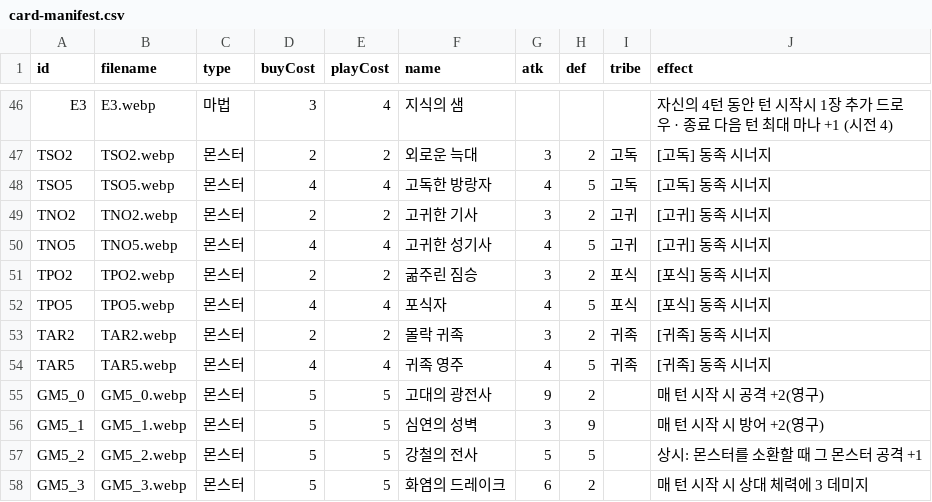
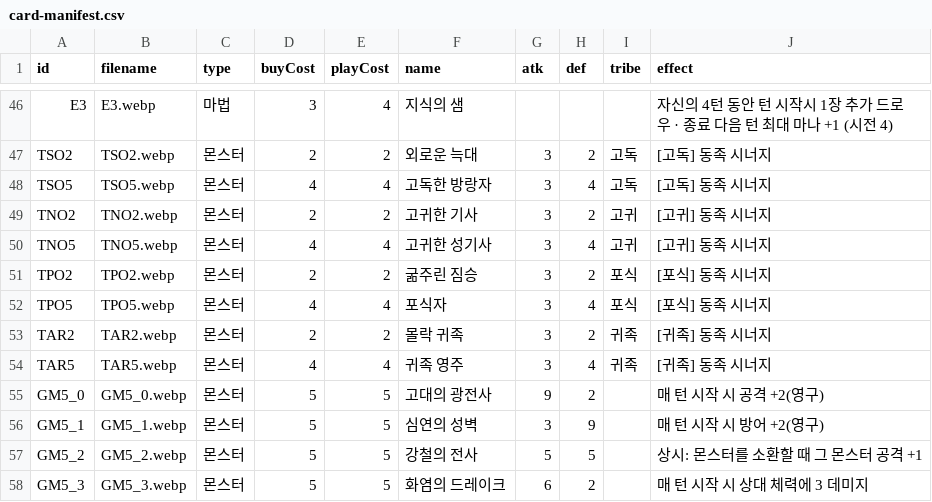
Before and after one commit to hiromaru05s/yourlore, a CSV file: card-manifest.csv, drawn as a sheet; only a part is shown, gaps mark what is left out.

Commit message:
balance: 4c tribe bodies 4/5 -> 3/4 (A/B tested: 3/4 lands closer to par than 4/3)

```diff
--- a/card-manifest.csv
+++ b/card-manifest.csv
@@ -47,9 +47,9 @@ E3,E3.webp,마법,3,4,지식의 샘,,,,자신의 4턴 동안 턴 시작시 1장
 TSO2,TSO2.webp,몬스터,2,2,외로운 늑대,3,2,고독,[고독] 동족 시너지
-TSO5,TSO5.webp,몬스터,4,4,고독한 방랑자,4,5,고독,[고독] 동족 시너지
+TSO5,TSO5.webp,몬스터,4,4,고독한 방랑자,3,4,고독,[고독] 동족 시너지
 TNO2,TNO2.webp,몬스터,2,2,고귀한 기사,3,2,고귀,[고귀] 동족 시너지
-TNO5,TNO5.webp,몬스터,4,4,고귀한 성기사,4,5,고귀,[고귀] 동족 시너지
+TNO5,TNO5.webp,몬스터,4,4,고귀한 성기사,3,4,고귀,[고귀] 동족 시너지
 TPO2,TPO2.webp,몬스터,2,2,굶주린 짐승,3,2,포식,[포식] 동족 시너지
-TPO5,TPO5.webp,몬스터,4,4,포식자,4,5,포식,[포식] 동족 시너지
+TPO5,TPO5.webp,몬스터,4,4,포식자,3,4,포식,[포식] 동족 시너지
 TAR2,TAR2.webp,몬스터,2,2,몰락 귀족,3,2,귀족,[귀족] 동족 시너지
-TAR5,TAR5.webp,몬스터,4,4,귀족 영주,4,5,귀족,[귀족] 동족 시너지
+TAR5,TAR5.webp,몬스터,4,4,귀족 영주,3,4,귀족,[귀족] 동족 시너지
 GM5_0,GM5_0.webp,몬스터,5,5,고대의 광전사,9,2,,매 턴 시작 시 공격 +2(영구)
```
Also changed, not shown: 1 other file.
